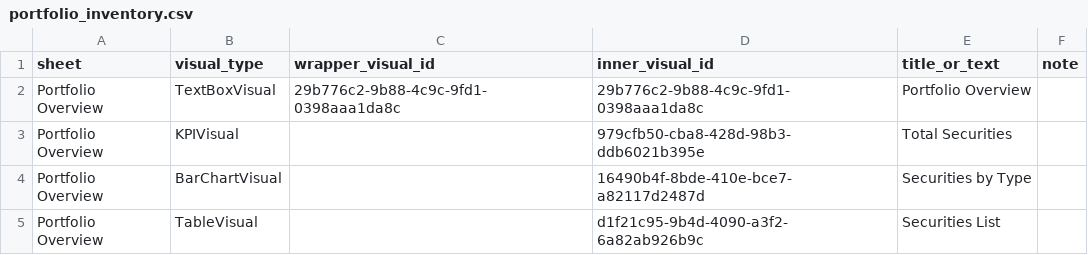
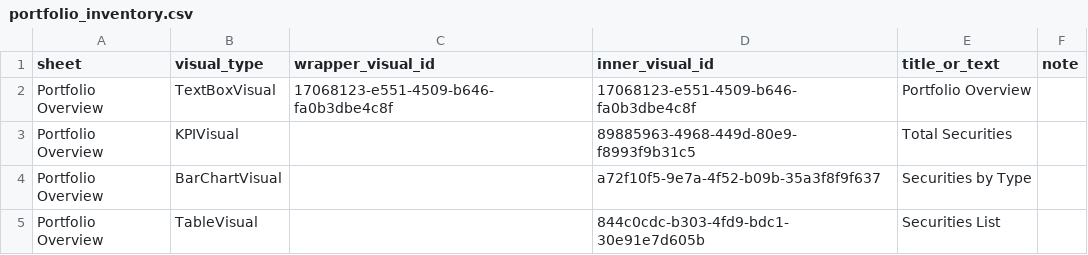
Before and after one commit to YasZl/esg-quicksight-as-code, a CSV file: General_dataset/out/portfolio_inventory.csv, drawn as a sheet.

```diff
--- a/General_dataset/out/portfolio_inventory.csv
+++ b/General_dataset/out/portfolio_inventory.csv
@@ -1,5 +1,5 @@
 sheet,visual_type,wrapper_visual_id,inner_visual_id,title_or_text,note
-Portfolio Overview,TextBoxVisual,29b776c2-9b88-4c9c-9fd1-0398aaa1da8c,29b776c2-9b88-4c9c-9fd1-0398aaa1da8c,Portfolio Overview,
-Portfolio Overview,KPIVisual,,979cfb50-cba8-428d-98b3-ddb6021b395e,Total Securities,
-Portfolio Overview,BarChartVisual,,16490b4f-8bde-410e-bce7-a82117d2487d,Securities by Type,
-Portfolio Overview,TableVisual,,d1f21c95-9b4d-4090-a3f2-6a82ab926b9c,Securities List,
+Portfolio Overview,TextBoxVisual,17068123-e551-4509-b646-fa0b3dbe4c8f,17068123-e551-4509-b646-fa0b3dbe4c8f,Portfolio Overview,
+Portfolio Overview,KPIVisual,,89885963-4968-449d-80e9-f8993f9b31c5,Total Securities,
+Portfolio Overview,BarChartVisual,,a72f10f5-9e7a-4f52-b09b-35a3f8f9f637,Securities by Type,
+Portfolio Overview,TableVisual,,844c0cdc-b303-4fd9-bdc1-30e91e7d605b,Securities List,
```
Also changed, not shown: General_dataset/out/esg_1_inventory.csv, General_dataset/out/esg_2_inventory.csv, 25 other files.
